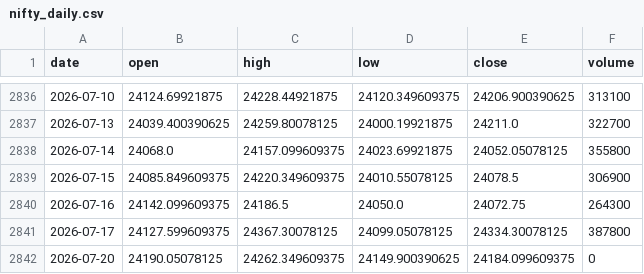
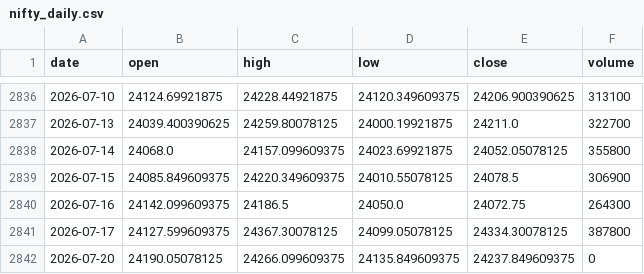
Before and after one commit to zetaaztra/David-ML, a CSV file: data/nifty_daily.csv, drawn as a sheet; only a part is shown, gaps mark what is left out.

```diff
--- a/data/nifty_daily.csv
+++ b/data/nifty_daily.csv
@@ -2841,2 +2841,2 @@ date,open,high,low,close,volume
 2026-07-17,24127.599609375,24367.30078125,24099.05078125,24334.30078125,387800
-2026-07-20,24190.05078125,24262.349609375,24149.900390625,24184.099609375,0
+2026-07-20,24190.05078125,24266.099609375,24135.849609375,24237.849609375,0
```
Also changed, not shown: data/vix_daily.csv.
